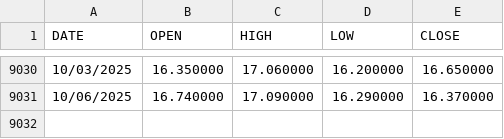
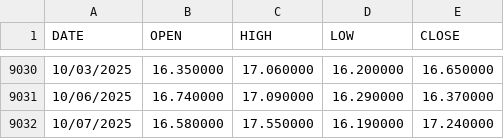
Before and after one commit to jcoffi/finance-vix, a CSV file: data/vix-daily.csv, drawn as a sheet; only a part is shown, gaps mark what is left out; the diff names each change by its address in the sheet, - before the commit and + after, or states it on an @@ line.

```diff
--- a/data/vix-daily.csv
+++ b/data/vix-daily.csv
+row 9032: 10/07/2025 | 16.580000 | 17.550000 | 16.190000 | 17.240000
```
